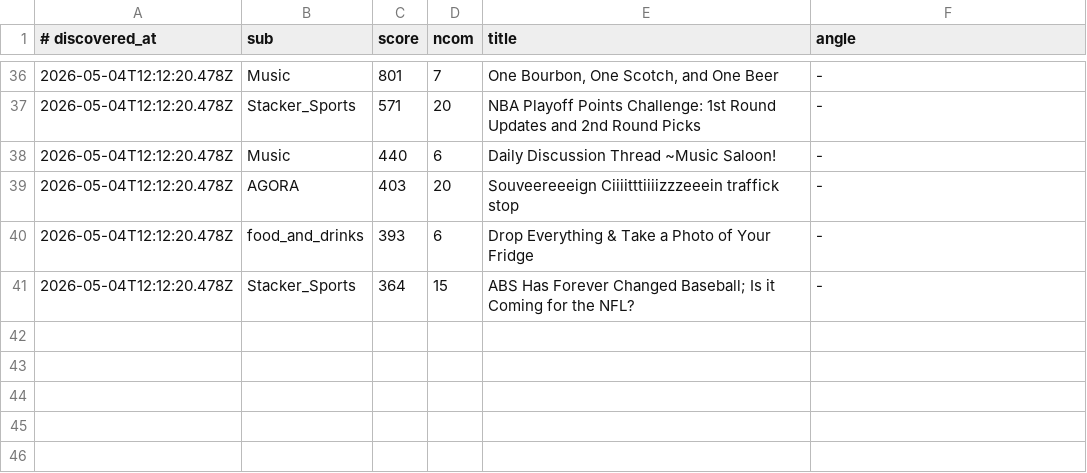
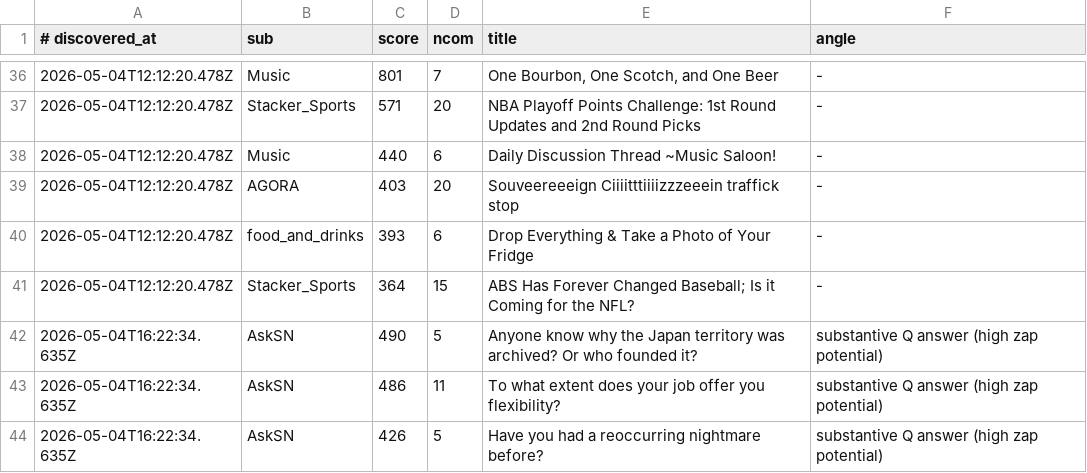
Before and after one commit to szamaniai/sn-monetization-runtime, a TSV file: data/sn_targets_accumulated/self_post_opportunities.tsv, drawn as a sheet; only a part is shown, gaps mark what is left out.

```diff
--- a/data/sn_targets_accumulated/self_post_opportunities.tsv
+++ b/data/sn_targets_accumulated/self_post_opportunities.tsv
@@ -41 +41,4 @@
 2026-05-04T12:12:20.478Z	Stacker_Sports	364	15	ABS Has Forever Changed Baseball; Is it Coming for the NFL?	-
+2026-05-04T16:22:34.635Z	AskSN	490	5	Anyone know why the Japan territory was archived? Or who founded it?	substantive Q answer (high zap potential)
+2026-05-04T16:22:34.635Z	AskSN	486	11	To what extent does your job offer you flexibility?	substantive Q answer (high zap potential)
+2026-05-04T16:22:34.635Z	AskSN	426	5	Have you  had a reoccurring nightmare before?	substantive Q answer (high zap potential)
```
Also changed, not shown: data/sn_targets_accumulated/all_signals.tsv, 2 other files.
